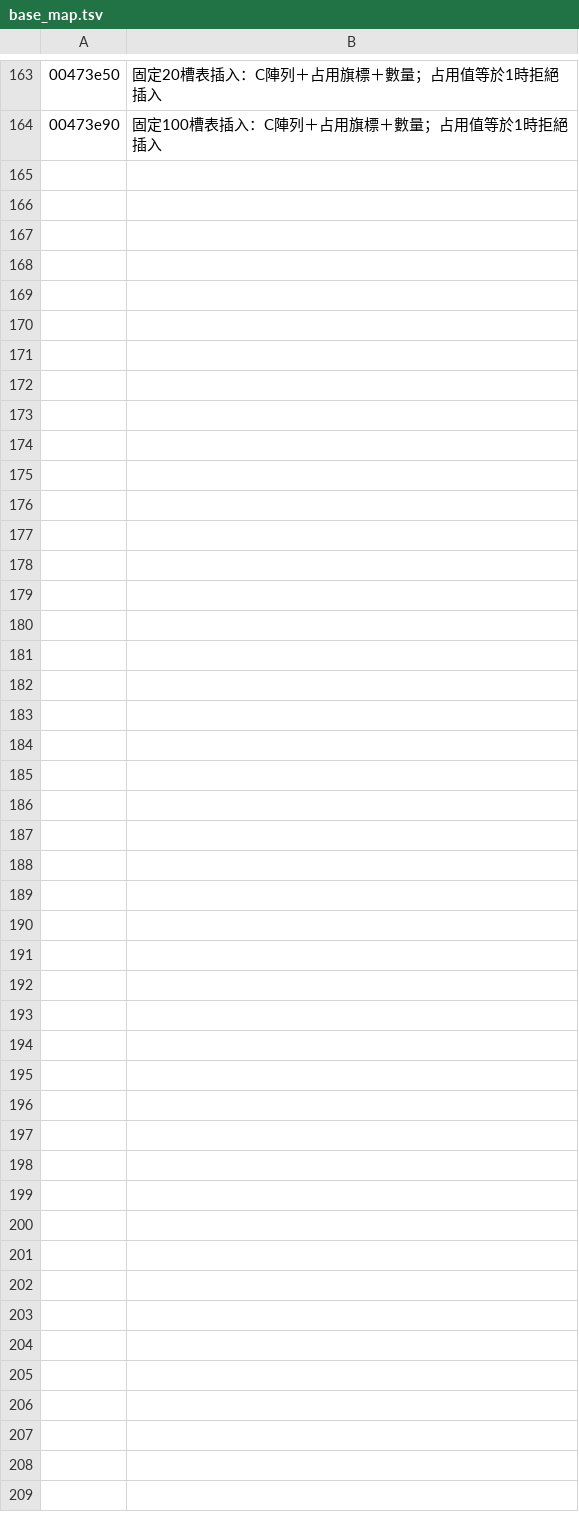
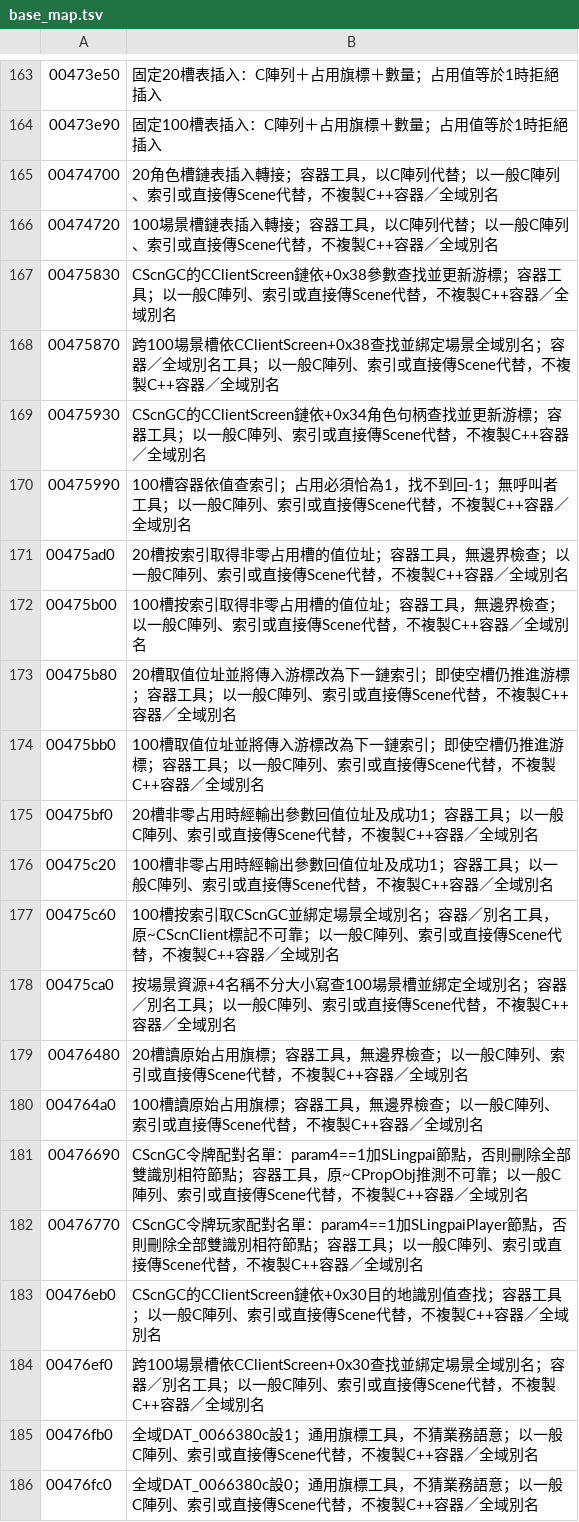
Before and after one commit to chanwunkong/SideTest, a TSV file: QinPort/tools/base_map.tsv, drawn as a sheet; only a part is shown, gaps mark what is left out; the diff names each change by its address in the sheet, - before the commit and + after, or states it on an @@ line.

```diff
--- a/QinPort/tools/base_map.tsv
+++ b/QinPort/tools/base_map.tsv
+row 165: 00474700 | 20角色槽鏈表插入轉接；容器工具，以C陣列代替；以一般C陣列、索引或直接傳Scene代替，不複製C++容器／全域別名
+row 166: 00474720 | 100場景槽鏈表插入轉接；容器工具，以C陣列代替；以一般C陣列、索引或直接傳Scene代替，不複製C++容器／全域別名
+row 167: 00475830 | CScnGC的CClientScreen鏈依+0x38參數查找並更新游標；容器工具；以一般C陣列、索引或直接傳Scene代替，不複製C++容器／全域別名
+row 168: 00475870 | 跨100場景槽依CClientScreen+0x38查找並綁定場景全域別名；容器／全域別名工具；以一般C陣列、索引或直接傳Scene代替，不複製C++容器／全域別名
+row 169: 00475930 | CScnGC的CClientScreen鏈依+0x34角色句柄查找並更新游標；容器工具；以一般C陣列、索引或直接傳Scene代替，不複製C++容器／全域別名
+row 170: 00475990 | 100槽容器依值查索引；占用必須恰為1，找不到回-1；無呼叫者工具；以一般C陣列、索引或直接傳Scene代替，不複製C++容器／全域別名
+row 171: 00475ad0 | 20槽按索引取得非零占用槽的值位址；容器工具，無邊界檢查；以一般C陣列、索引或直接傳Scene代替，不複製C++容器／全域別名
+row 172: 00475b00 | 100槽按索引取得非零占用槽的值位址；容器工具，無邊界檢查；以一般C陣列、索引或直接傳Scene代替，不複製C++容器／全域別名
+row 173: 00475b80 | 20槽取值位址並將傳入游標改為下一鏈索引；即使空槽仍推進游標；容器工具；以一般C陣列、索引或直接傳Scene代替，不複製C++容器／全域別名
+row 174: 00475bb0 | 100槽取值位址並將傳入游標改為下一鏈索引；即使空槽仍推進游標；容器工具；以一般C陣列、索引或直接傳Scene代替，不複製C++容器／全域別名
+row 175: 00475bf0 | 20槽非零占用時經輸出參數回值位址及成功1；容器工具；以一般C陣列、索引或直接傳Scene代替，不複製C++容器／全域別名
+row 176: 00475c20 | 100槽非零占用時經輸出參數回值位址及成功1；容器工具；以一般C陣列、索引或直接傳Scene代替，不複製C++容器／全域別名
+row 177: 00475c60 | 100槽按索引取CScnGC並綁定場景全域別名；容器／別名工具，原~CScnClient標記不可靠；以一般C陣列、索引或直接傳Scene代替，不複製C++容器／全域別名
+row 178: 00475ca0 | 按場景資源+4名稱不分大小寫查100場景槽並綁定全域別名；容器／別名工具；以一般C陣列、索引或直接傳Scene代替，不複製C++容器／全域別名
+row 179: 00476480 | 20槽讀原始占用旗標；容器工具，無邊界檢查；以一般C陣列、索引或直接傳Scene代替，不複製C++容器／全域別名
+row 180: 004764a0 | 100槽讀原始占用旗標；容器工具，無邊界檢查；以一般C陣列、索引或直接傳Scene代替，不複製C++容器／全域別名
+row 181: 00476690 | CScnGC令牌配對名單：param4==1加SLingpai節點，否則刪除全部雙識別相符節點；容器工具，原~CPropObj推測不可靠；以一般C陣列、索引或直接傳Scene代替，不複製C++容器／全域別名
+row 182: 00476770 | CScnGC令牌玩家配對名單：param4==1加SLingpaiPlayer節點，否則刪除全部雙識別相符節點；容器工具；以一般C陣列、索引或直接傳Scene代替，不複製C++容器／全域別名
+row 183: 00476eb0 | CScnGC的CClientScreen鏈依+0x30目的地識別值查找；容器工具；以一般C陣列、索引或直接傳Scene代替，不複製C++容器／全域別名
+row 184: 00476ef0 | 跨100場景槽依CClientScreen+0x30查找並綁定場景全域別名；容器／別名工具；以一般C陣列、索引或直接傳Scene代替，不複製C++容器／全域別名
+row 185: 00476fb0 | 全域DAT_0066380c設1；通用旗標工具，不猜業務語意；以一般C陣列、索引或直接傳Scene代替，不複製C++容器／全域別名
+row 186: 00476fc0 | 全域DAT_0066380c設0；通用旗標工具，不猜業務語意；以一般C陣列、索引或直接傳Scene代替，不複製C++容器／全域別名
```
Also changed, not shown: QinPort/FUNCS.tsv, QinPort/tools/fields.tsv, 3 other files.
